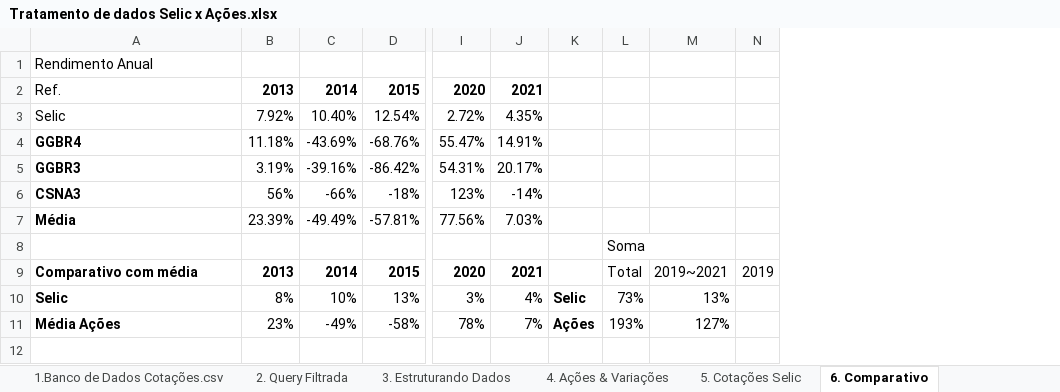
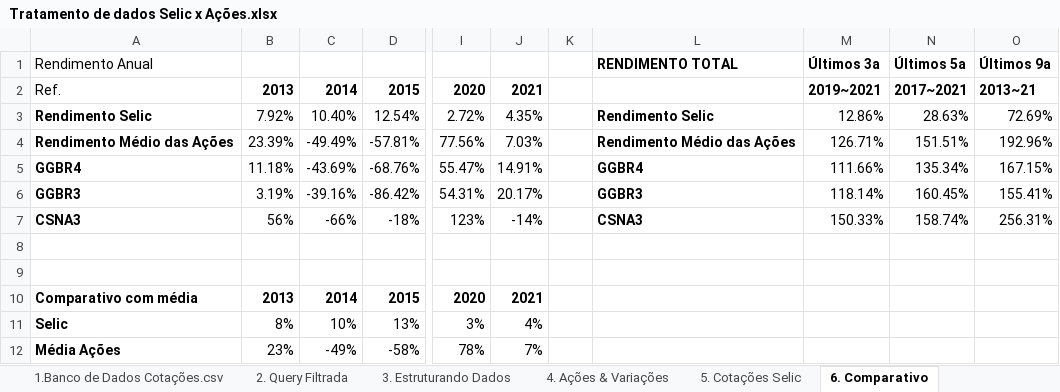
Before and after one commit to kauebr/Insights, an Excel workbook: Dados Siderurgia Brasileira 2016~2022/2 Entrega - Cliclo 2/Passo 05 - Exploração dos dados/Tratamento de dados Selic x Ações.xlsx, sheet 6. Comparativo, drawn as a sheet; only a part is shown, gaps mark what is left out; values as stored, in another font and other column widths than the file's, no borders; conditional formats not drawn; removed rows and columns are numbered as before the commit, all else as after; rows hold the shown columns only; the diff names each change by its address in the sheet, - before the commit and + after, or states it on an @@ line.

```diff
--- a/Dados Siderurgia Brasileira 2016~2022/2 Entrega - Cliclo 2/Passo 05 - Exploração dos dados/Tratamento de dados Selic x Ações.xlsx (sheet 6. Comparativo)
+++ b/Dados Siderurgia Brasileira 2016~2022/2 Entrega - Cliclo 2/Passo 05 - Exploração dos dados/Tratamento de dados Selic x Ações.xlsx (sheet 6. Comparativo)
-column K, rows 10-11: Selic | Ações
-column L, rows 8-11: Soma | Total | 73% | 193%
+column K, empty
+column L, rows 1-3: RENDIMENTO TOTAL |  | Rendimento Selic; rows 5-7: GGBR4 | GGBR3 | CSNA3
-column N, row 9: 2019
+column N, rows 1-3: Últimos 5a | 2017~2021 | 28.63%; rows 5-7: 135.34% | 160.45% | 158.74%
+column O, rows 1-3: Últimos 9a | 2013~21 | 72.69%; rows 5-7: 167.15% | 155.41% | 256.31%
-M1: (empty)
+M1: Últimos 3a
-M2: (empty)
+M2: 2019~2021
-A3: Selic
+A3: Rendimento Selic
-A3 bold: off
+A3 bold: on
-M3: (empty)
+M3: 12.86%
+row 4: Rendimento Médio das Ações | 23.39% | -49.49% | -57.81% | 77.56% | 7.03% |  | Rendimento Médio das Ações | 126.71% | 151.51% | 192.96%
-M5: (empty)
+M5: 111.66%
-M6: (empty)
+M6: 118.14%
-M7: (empty)
+M7: 150.33%
-row 7: Média | 23.39% | -49.49% | -57.81% | 77.56% | 7.03%
+row 9: (empty)
-M10: 2019~2021
+M10: (empty)
-M11: 13%
+M11: (empty)
-M12: 127%
+M12: (empty)
```
Also changed, not shown: sheet o que eu estou fazendo, other sheet tabs, charts or pictures, 23 other files.
